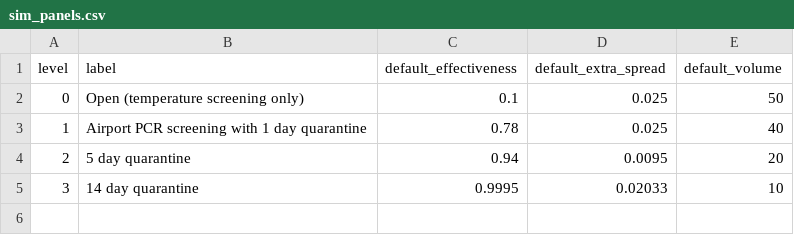
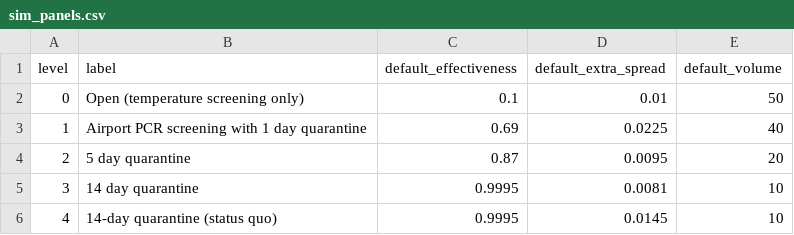
Before and after one commit to bjsmith/infection_rate, a CSV file: app/data/sim_panels.csv, drawn as a sheet.

Commit message:
added a distinction between status quo with and without pre-departure testing.

```diff
--- a/app/data/sim_panels.csv
+++ b/app/data/sim_panels.csv
@@ -1,5 +1,6 @@
 level,label,default_effectiveness,default_extra_spread,default_volume
-0,Open (temperature screening only),0.1,0.025,50
-1,Airport PCR screening with 1 day quarantine,0.78,0.025,40
-2,5 day quarantine,0.94,0.0095,20
-3,14 day quarantine,0.9995,0.02033,10
+0,Open (temperature screening only),0.1,0.01,50
+1,Airport PCR screening with 1 day quarantine,0.69,0.0225,40
+2,5 day quarantine,0.87,0.0095,20
+3,14 day quarantine,0.9995,0.0081,10
+4,14-day quarantine (status quo),0.9995,0.0145,10
```
Also changed, not shown: 7 other files.
